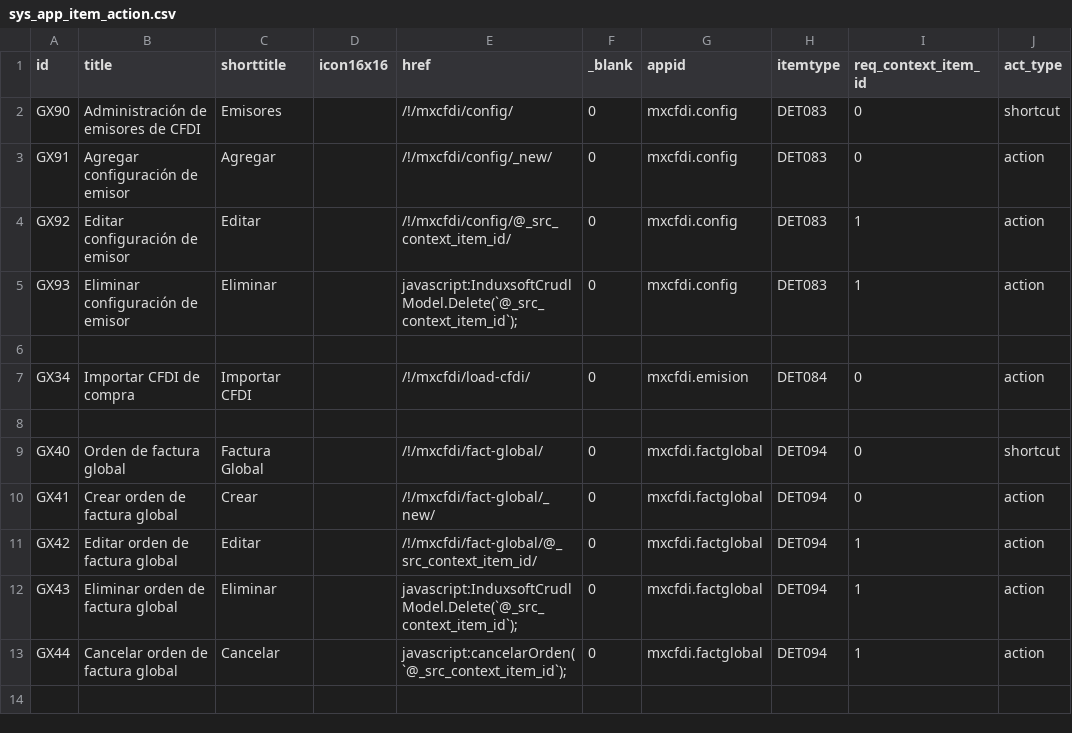
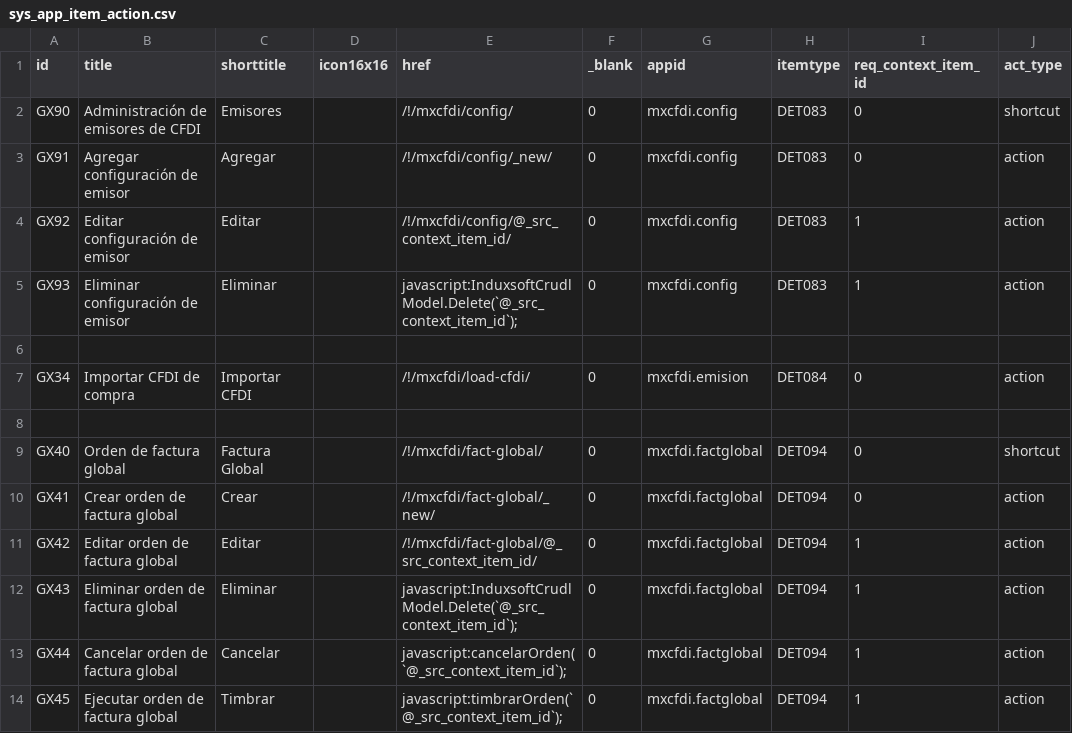
Before and after one commit to Induxsoft/mxcfdi, a CSV file: src/mxcfdi/_install/app_info/sys_app_item_action.csv, drawn as a sheet; the diff names each change by its address in the sheet, - before the commit and + after, or states it on an @@ line.

Commit message:
update (factglobal): Avances con la tarea de timbrado

```diff
--- a/src/mxcfdi/_install/app_info/sys_app_item_action.csv
+++ b/src/mxcfdi/_install/app_info/sys_app_item_action.csv
+row 14: GX45 | Ejecutar orden de factura global | Timbrar |  | javascript:timbrarOrden(`@_src_context_item_id`); | 0 | mxcfdi.factglobal | DET094 | 1 | action
```
Also changed, not shown: 4 other files.
